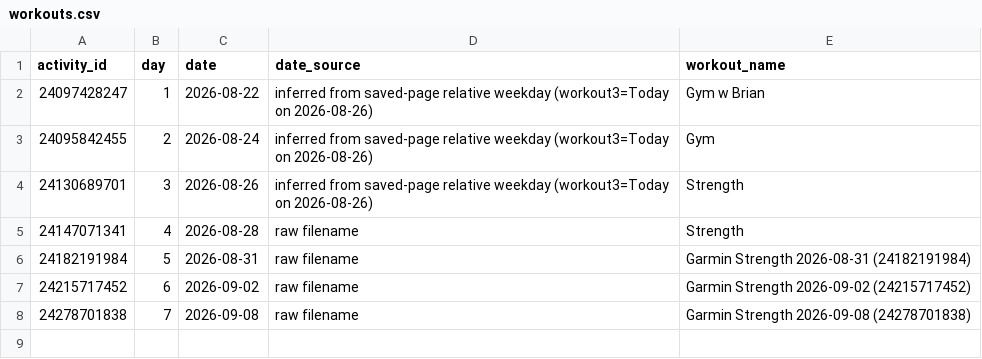
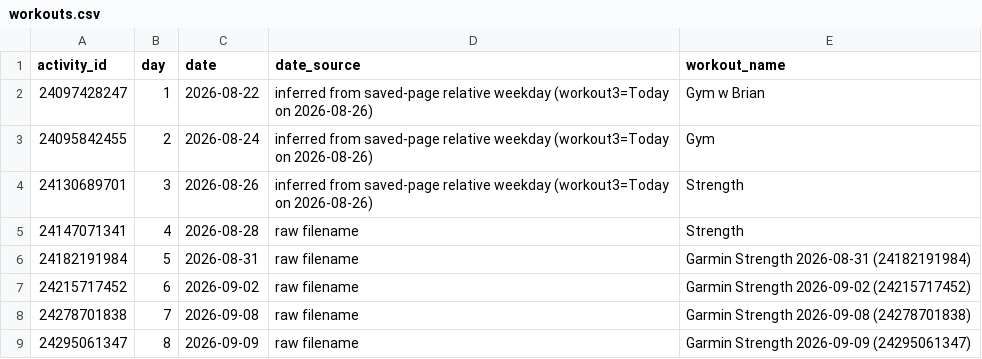
Before and after one commit to wzbillings/zlifts, a CSV file: data/processed/workouts.csv, drawn as a sheet; the diff names each change by its address in the sheet, - before the commit and + after, or states it on an @@ line.

```diff
--- a/data/processed/workouts.csv
+++ b/data/processed/workouts.csv
+row 9: 24295061347 | 8 | 2026-09-09 | raw filename | Garmin Strength 2026-09-09 (24295061347)
```
Also changed, not shown: data/processed/exercise_setups.csv, data/processed/lifting_sets.csv, 1 other file.
